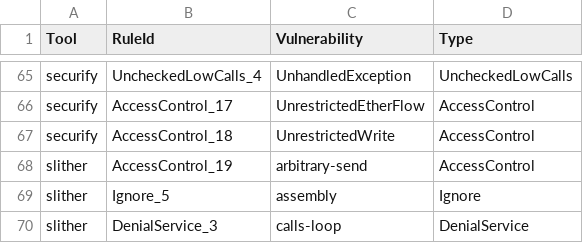
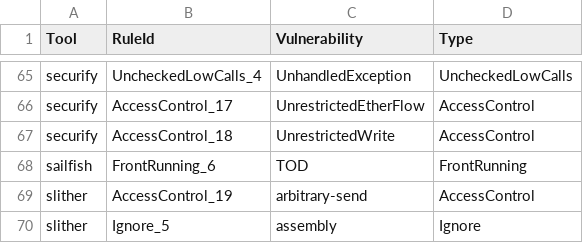
Before and after one commit to wangyl-ux/rlrep-selective, a CSV file: src/output_parser/sarif_vulnerability_mapping.csv, drawn as a sheet; only a part is shown, gaps mark what is left out; the shorter side is filled out with more unchanged rows; the diff names each change by its address in the sheet, - before the commit and + after, or states it on an @@ line.

Commit message:
sailfish检测TOD

```diff
--- a/src/output_parser/sarif_vulnerability_mapping.csv
+++ b/src/output_parser/sarif_vulnerability_mapping.csv
+row 68: sailfish | FrontRunning_6 | TOD | FrontRunning
```
Also changed, not shown: 5 other files.
